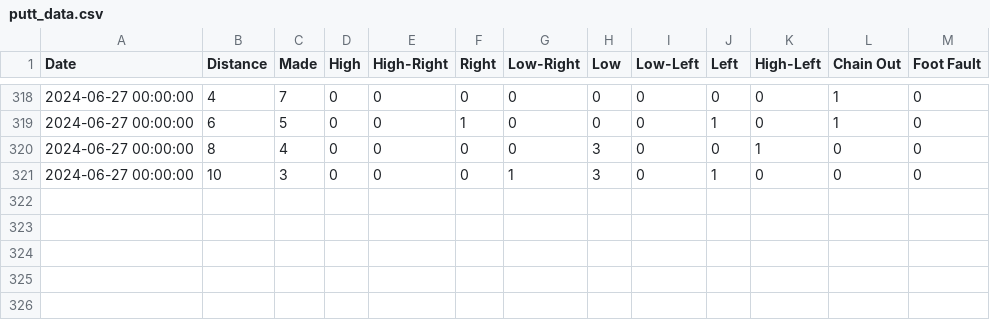
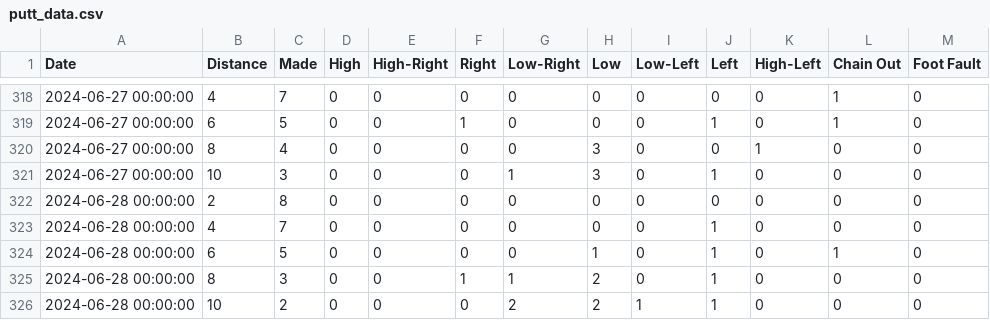
Before and after one commit to AdamKortis/putting_qi, a CSV file: files/csv/putt_data.csv, drawn as a sheet; only a part is shown, gaps mark what is left out.

Commit message:
putt data

```diff
--- a/files/csv/putt_data.csv
+++ b/files/csv/putt_data.csv
@@ -321 +321,6 @@ Date|Distance|Made|High|High-Right|Right|Low-Right|Low|Low-Left|Left|High-Left|C
 2024-06-27 00:00:00|10|3|0|0|0|1|3|0|1|0|0|0
+2024-06-28 00:00:00|2|8|0|0|0|0|0|0|0|0|0|0
+2024-06-28 00:00:00|4|7|0|0|0|0|0|0|1|0|0|0
+2024-06-28 00:00:00|6|5|0|0|0|0|1|0|1|0|1|0
+2024-06-28 00:00:00|8|3|0|0|1|1|2|0|1|0|0|0
+2024-06-28 00:00:00|10|2|0|0|0|2|2|1|1|0|0|0
```
